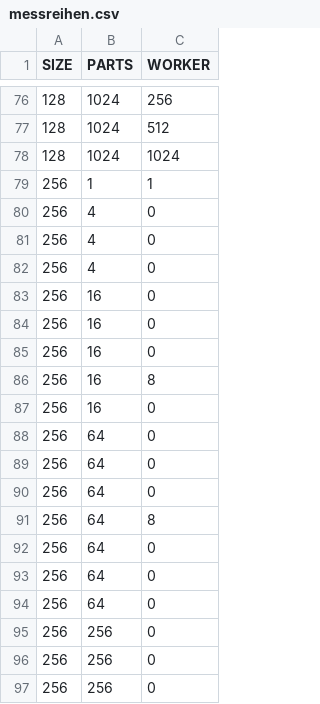
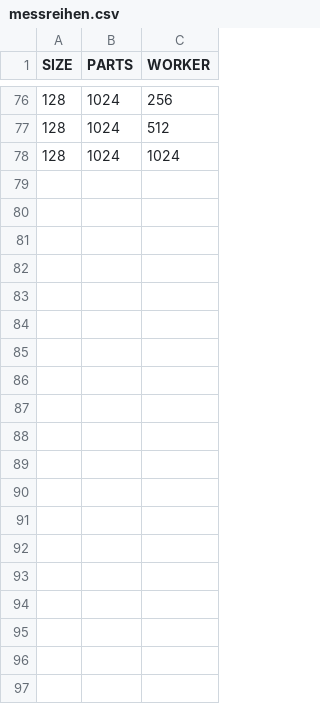
Before and after one commit to pfropfen/wfc, a CSV file: messreihen.csv, drawn as a sheet; only a part is shown, gaps mark what is left out; the diff covers the shown part only; the diff names each change by its address in the sheet, - before the commit and + after, or states it on an @@ line.

Commit message:
final maesure preset for phase 1 with max map size 128x128

```diff
--- a/messreihen.csv
+++ b/messreihen.csv
-row 79: 256 | 1 | 1
-row 80: 256 | 4 | 0
-row 81: 256 | 4 | 0
-row 82: 256 | 4 | 0
-row 83: 256 | 16 | 0
-row 84: 256 | 16 | 0
-row 85: 256 | 16 | 0
-row 86: 256 | 16 | 8
-row 87: 256 | 16 | 0
-row 88: 256 | 64 | 0
-row 89: 256 | 64 | 0
-row 90: 256 | 64 | 0
-row 91: 256 | 64 | 8
-row 92: 256 | 64 | 0
-row 93: 256 | 64 | 0
-row 94: 256 | 64 | 0
-row 95: 256 | 256 | 0
-row 96: 256 | 256 | 0
-row 97: 256 | 256 | 0
```
Also changed, not shown: 30 removed rows elsewhere in this file.
